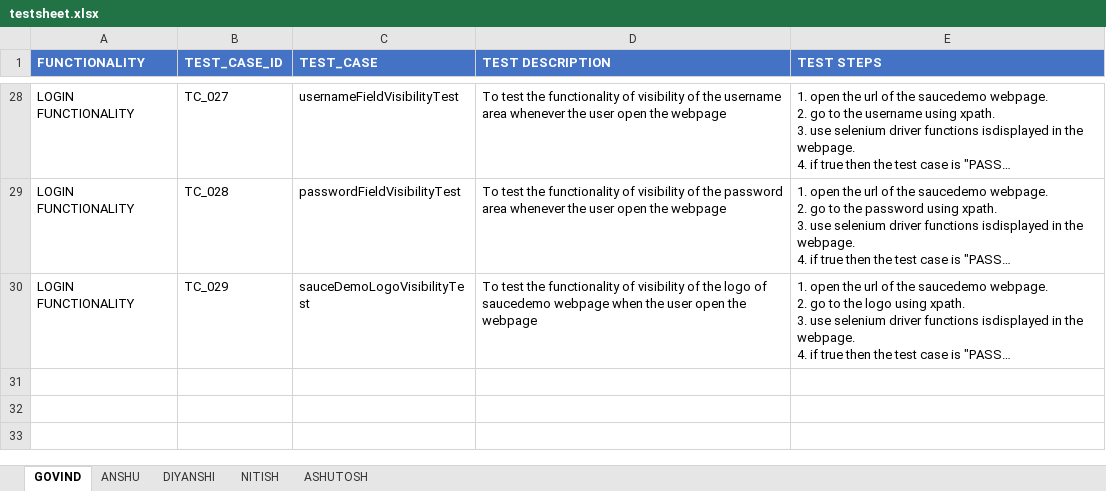
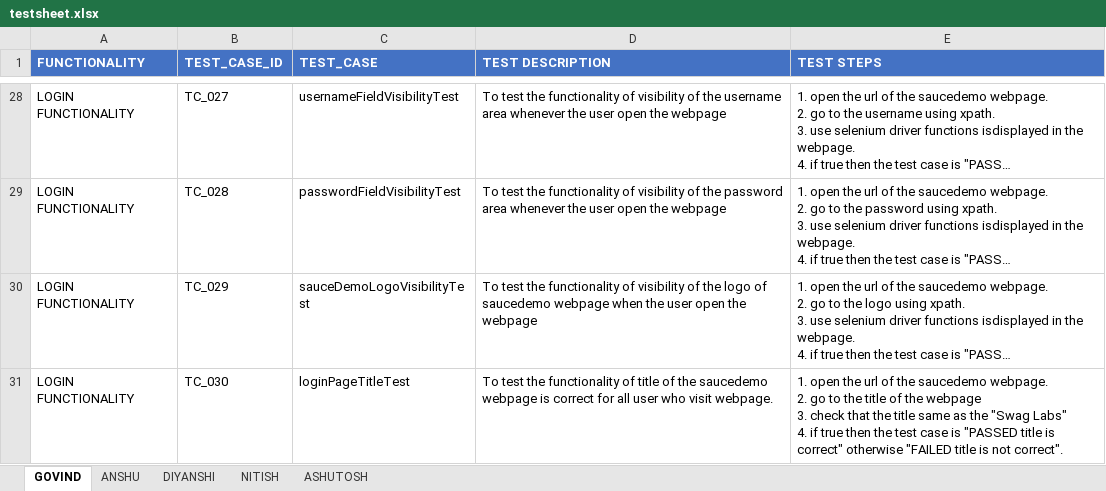
Before and after one commit to anshu0089r/SauceDemo, an Excel workbook: testsheet.xlsx, sheet GOVIND, drawn as a sheet; only a part is shown, gaps mark what is left out; long unchanged cells end in …; values as stored, in another font and other column widths than the file's, no borders; ↵ is a line break in a cell; the diff names each change by its address in the sheet, - before the commit and + after, or states it on an @@ line.

Commit message:
added a new test case named as loginPageTitleTest in LOGIN_FUNCTIONALITY and testsheet.xlsx is updated till tc_030

```diff
--- a/testsheet.xlsx (sheet GOVIND)
+++ b/testsheet.xlsx (sheet GOVIND)
+row 31: LOGIN FUNCTIONALITY | TC_030 | loginPageTitleTest | To test the functionality of title of the saucedemo webpage is correct for all user who visit webpage. | 1. open the url of the saucedemo webpage. ↵ 2. go to the title of the webpage ↵ 3. check that the title same as the "Swag Labs" ↵ 4. if true then the test case is "PASSED title is correct" otherwise "FAILED title is not correct".
```
Also changed, not shown: 1 other file.
